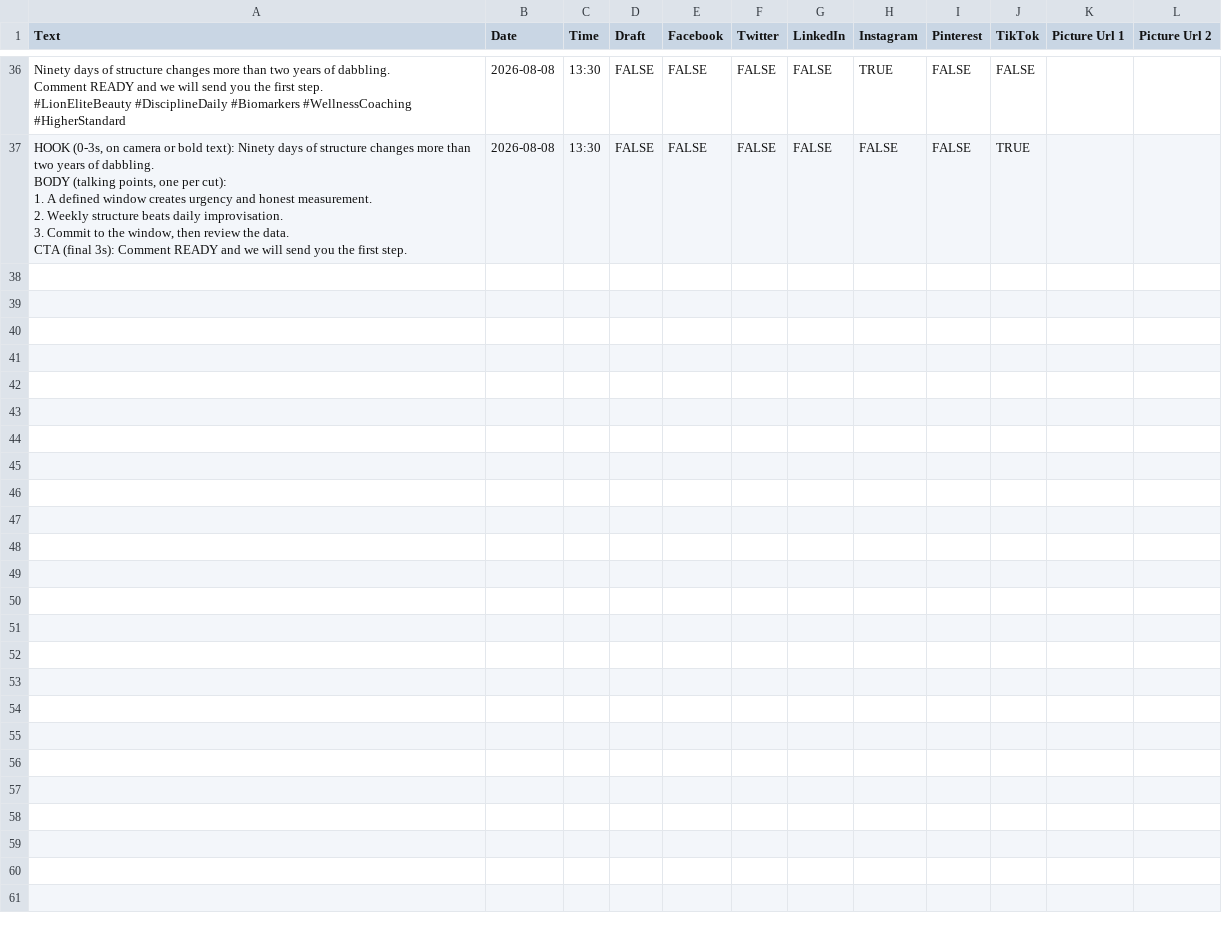
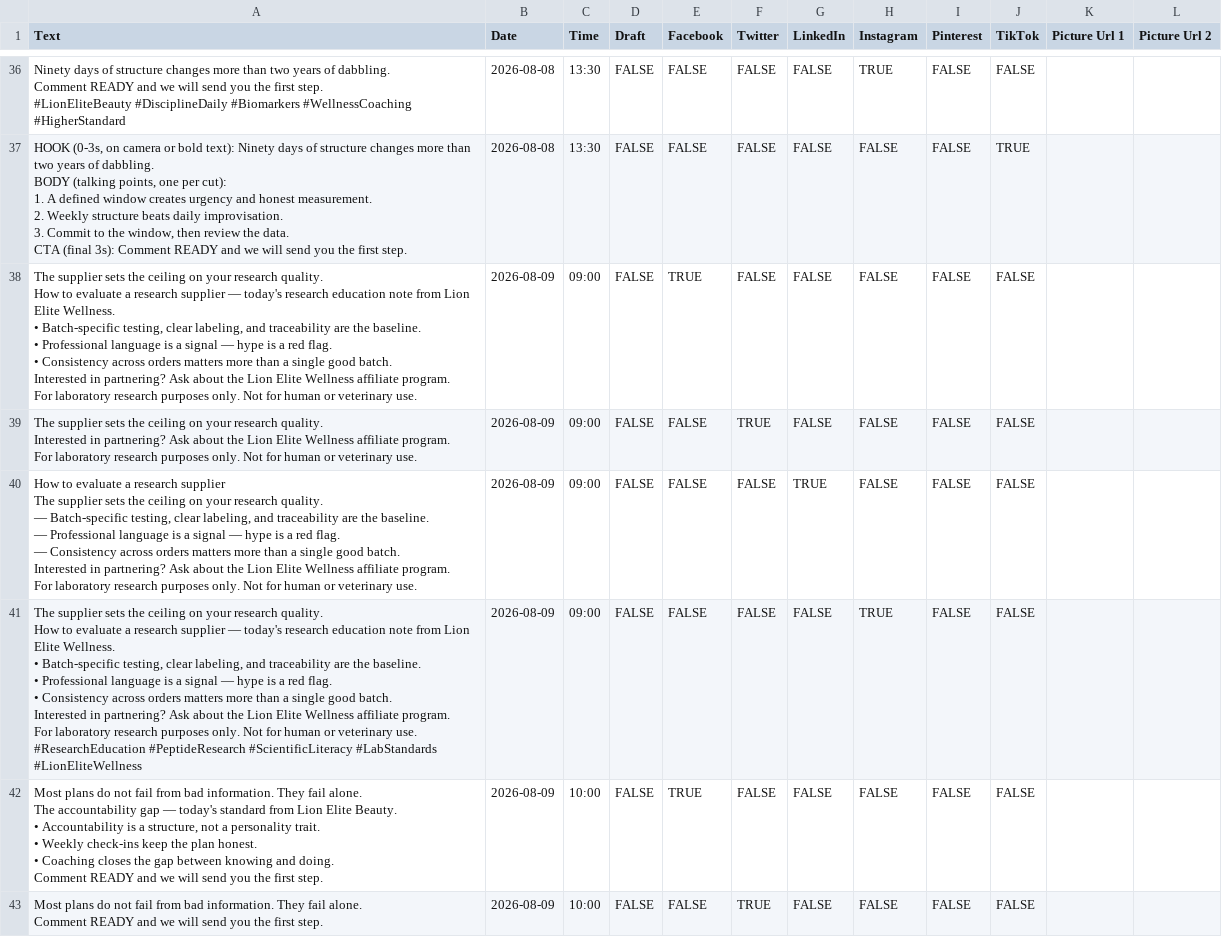
Before and after one commit to lionelite/lion-elite-os, a CSV file: content/metricool-import/week-of-2026-08-03.csv, drawn as a sheet; only a part is shown, gaps mark what is left out; ↵ is a line break in a cell; the diff covers the shown part only; the diff names each change by its address in the sheet, - before the commit and + after, or states it on an @@ line.

```diff
--- a/content/metricool-import/week-of-2026-08-03.csv
+++ b/content/metricool-import/week-of-2026-08-03.csv
+row 38: The supplier sets the ceiling on your research quality. ↵ How to evaluate a research supplier — today's research education note from Lion Elite Wellness. ↵ • Batch-specific testing, clear labeling, and traceability are the baseline. ↵ • Professional language is a signal — hype is a red flag. ↵ • Consistency across orders matters more than a single good batch. ↵ Interested in partnering? Ask about the Lion Elite Wellness affiliate program. ↵ For laboratory research purposes only. Not for human or veterinary use. | 2026-08-09 | 09:00 | FALSE | TRUE | FALSE | FALSE | FALSE | FALSE | FALSE
+row 39: The supplier sets the ceiling on your research quality. ↵ Interested in partnering? Ask about the Lion Elite Wellness affiliate program. ↵ For laboratory research purposes only. Not for human or veterinary use. | 2026-08-09 | 09:00 | FALSE | FALSE | TRUE | FALSE | FALSE | FALSE | FALSE
+row 40: How to evaluate a research supplier ↵ The supplier sets the ceiling on your research quality. ↵ — Batch-specific testing, clear labeling, and traceability are the baseline. ↵ — Professional language is a signal — hype is a red flag. ↵ — Consistency across orders matters more than a single good batch. ↵ Interested in partnering? Ask about the Lion Elite Wellness affiliate program. ↵ For laboratory research purposes only. Not for human or veterinary use. | 2026-08-09 | 09:00 | FALSE | FALSE | FALSE | TRUE | FALSE | FALSE | FALSE
+row 41: The supplier sets the ceiling on your research quality. ↵ How to evaluate a research supplier — today's research education note from Lion Elite Wellness. ↵ • Batch-specific testing, clear labeling, and traceability are the baseline. ↵ • Professional language is a signal — hype is a red flag. ↵ • Consistency across orders matters more than a single good batch. ↵ Interested in partnering? Ask about the Lion Elite Wellness affiliate program. ↵ For laboratory research purposes only. Not for human or veterinary use. ↵ #ResearchEducation #PeptideResearch #ScientificLiteracy #LabStandards #LionEliteWellness | 2026-08-09 | 09:00 | FALSE | FALSE | FALSE | FALSE | TRUE | FALSE | FALSE
+row 42: Most plans do not fail from bad information. They fail alone. ↵ The accountability gap — today's standard from Lion Elite Beauty. ↵ • Accountability is a structure, not a personality trait. ↵ • Weekly check-ins keep the plan honest. ↵ • Coaching closes the gap between knowing and doing. ↵ Comment READY and we will send you the first step. | 2026-08-09 | 10:00 | FALSE | TRUE | FALSE | FALSE | FALSE | FALSE | FALSE
+row 43: Most plans do not fail from bad information. They fail alone. ↵ Comment READY and we will send you the first step. | 2026-08-09 | 10:00 | FALSE | FALSE | TRUE | FALSE | FALSE | FALSE | FALSE
```
Also changed, not shown: 6 added rows elsewhere in this file, 4 other files.
